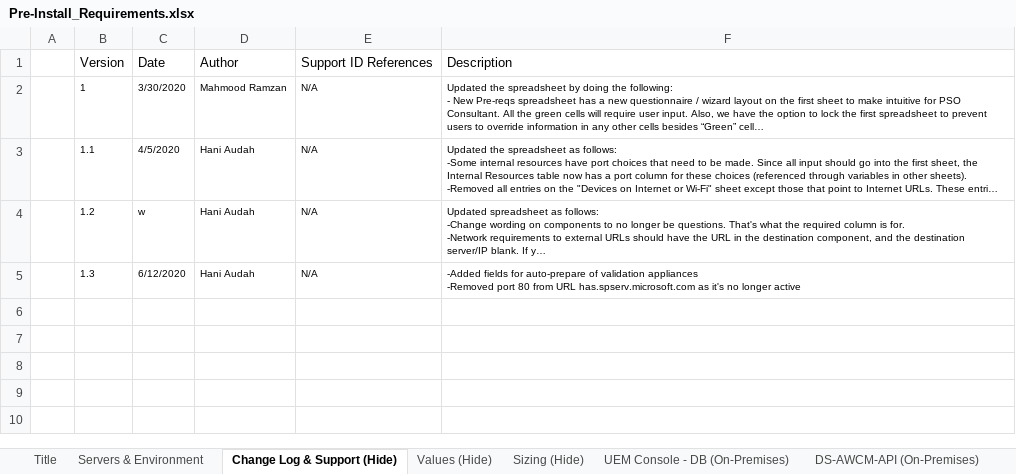
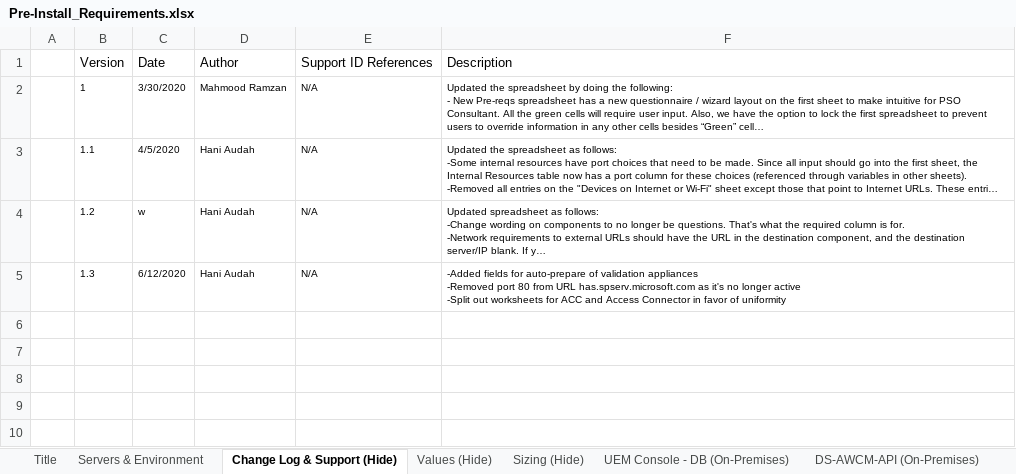
Before and after one commit to htaudah/Validator, an Excel workbook: Pre-Install_Requirements.xlsx, sheet Change Log & Support (Hide), drawn as a sheet; only a part is shown; long unchanged cells end in …; values as stored, in another font and other column widths than the file's, no borders; conditional formats and table styles not drawn; ↵ is a line break in a cell; the diff names each change by its address in the sheet, - before the commit and + after, or states it on an @@ line.

```diff
--- a/Pre-Install_Requirements.xlsx (sheet Change Log & Support (Hide))
+++ b/Pre-Install_Requirements.xlsx (sheet Change Log & Support (Hide))
-F5: …longer active
+F5: …longer active ↵ -Split out worksheets for ACC and Access Connector in favor of uniformity
```
Also changed, not shown: sheet AirWatch Cloud Connector, sheet ENS, sheet Access (On-Premises), sheet Devices on Internet or Wi-Fi, other sheet tabs, formulas that keep their value, charts or pictures, 2 other files.
